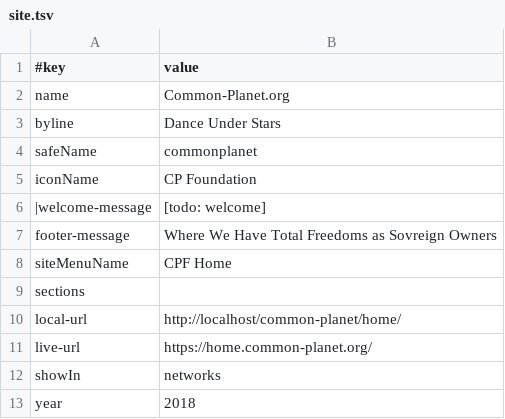
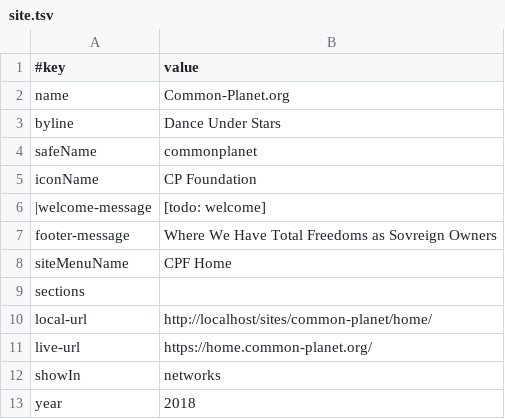
Before and after one commit to joyfulearth-sites/common-planet, a TSV file: data/site.tsv, drawn as a sheet.

```diff
--- a/data/site.tsv
+++ b/data/site.tsv
@@ -9,3 +9,3 @@ siteMenuName	CPF Home
 sections	
-local-url	http://localhost/common-planet/home/
+local-url	http://localhost/sites/common-planet/home/
 live-url	https://home.common-planet.org/
```
Also changed, not shown: adelina/data/site.tsv, creditism/data/site.tsv, 6 other files.
